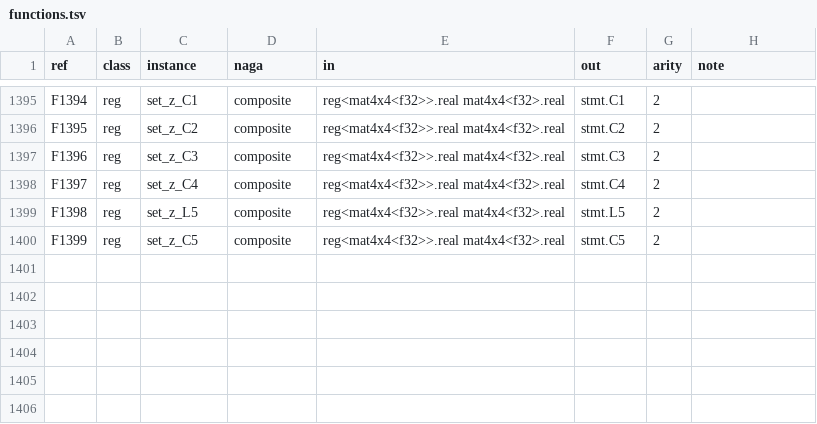
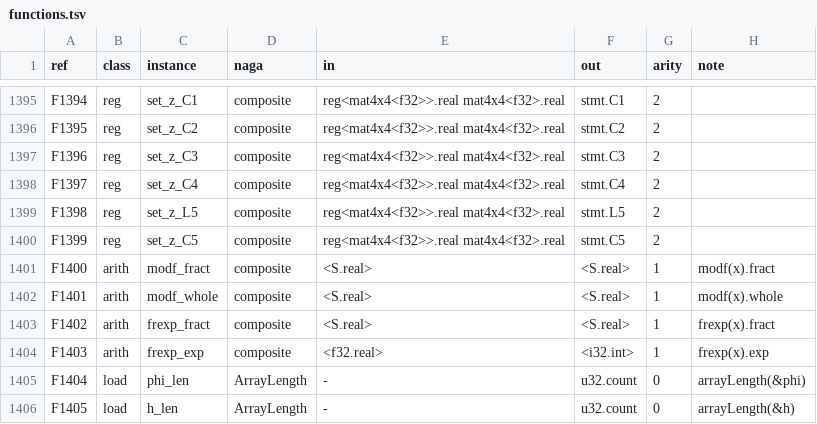
Before and after one commit to Gamakon/fuller, a TSV file: kingdoms/safewgsl/functions.tsv, drawn as a sheet; only a part is shown, gaps mark what is left out; the diff names each change by its address in the sheet, - before the commit and + after, or states it on an @@ line.

Commit message:
modf and frexp results and arrayLength read (WGSL_COVERAGE.md gap 10)
Our reader had bugs: a field of modf's or frexp's struct (naga AccessIndex on the Math result, also through a let of it) and arrayLength (naga ArrayLength) had no rows. F1400-F1405: arith.modf_fract, modf_whole, frexp_fract, frexp_exp (each field its own row, rendered modf(x).fract ...), load.phi_len and load.h_len (arrayLength of the Gram role's runtime-sized bindings; another binding's length is named, it waits for the generic interface).

draft_struct_results (new corpus row): on the GPU 128/128 as written and rebuilt, byte-equal. Probes 173 of 184. Rows 1,399 -> 1,405, duals 171. 543 tests pass with --features wgsl; clippy clean (wgsl, gpu,wgsl); drafts 31 of 31 at 48, 96, 128; replies 430 of 441; phylu check clean and its 20 wgsl_ GPU tests pass.

```diff
--- a/kingdoms/safewgsl/functions.tsv
+++ b/kingdoms/safewgsl/functions.tsv
+row 1401: F1400 | arith | modf_fract | composite | <S.real> | <S.real> | 1 | modf(x).fract
+row 1402: F1401 | arith | modf_whole | composite | <S.real> | <S.real> | 1 | modf(x).whole
+row 1403: F1402 | arith | frexp_fract | composite | <S.real> | <S.real> | 1 | frexp(x).fract
+row 1404: F1403 | arith | frexp_exp | composite | <f32.real> | <i32.int> | 1 | frexp(x).exp
+row 1405: F1404 | load | phi_len | ArrayLength | - | u32.count | 0 | arrayLength(&phi)
+row 1406: F1405 | load | h_len | ArrayLength | - | u32.count | 0 | arrayLength(&h)
```
Also changed, not shown: 8 other files.
